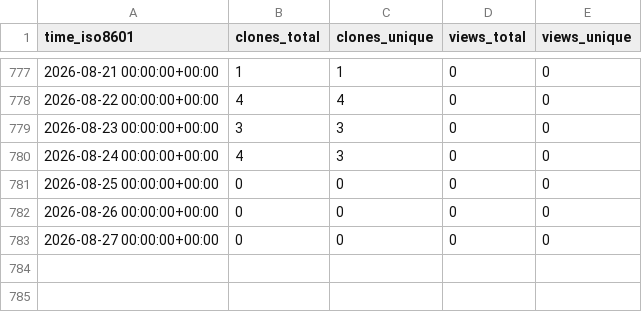
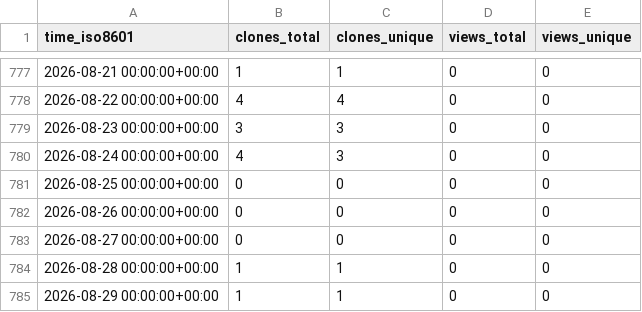
Before and after one commit to cloudkeep-io/ck-public-repo-stats, a CSV file: cloudkeep-io/aws-clutter/ghrs-data/views_clones_aggregate.csv, drawn as a sheet; only a part is shown, gaps mark what is left out.

```diff
--- a/cloudkeep-io/aws-clutter/ghrs-data/views_clones_aggregate.csv
+++ b/cloudkeep-io/aws-clutter/ghrs-data/views_clones_aggregate.csv
@@ -783 +783,3 @@ time_iso8601,clones_total,clones_unique,views_total,views_unique
 2026-08-27 00:00:00+00:00,0,0,0,0
+2026-08-28 00:00:00+00:00,1,1,0,0
+2026-08-29 00:00:00+00:00,1,1,0,0
```
Also changed, not shown: 1 other file.
